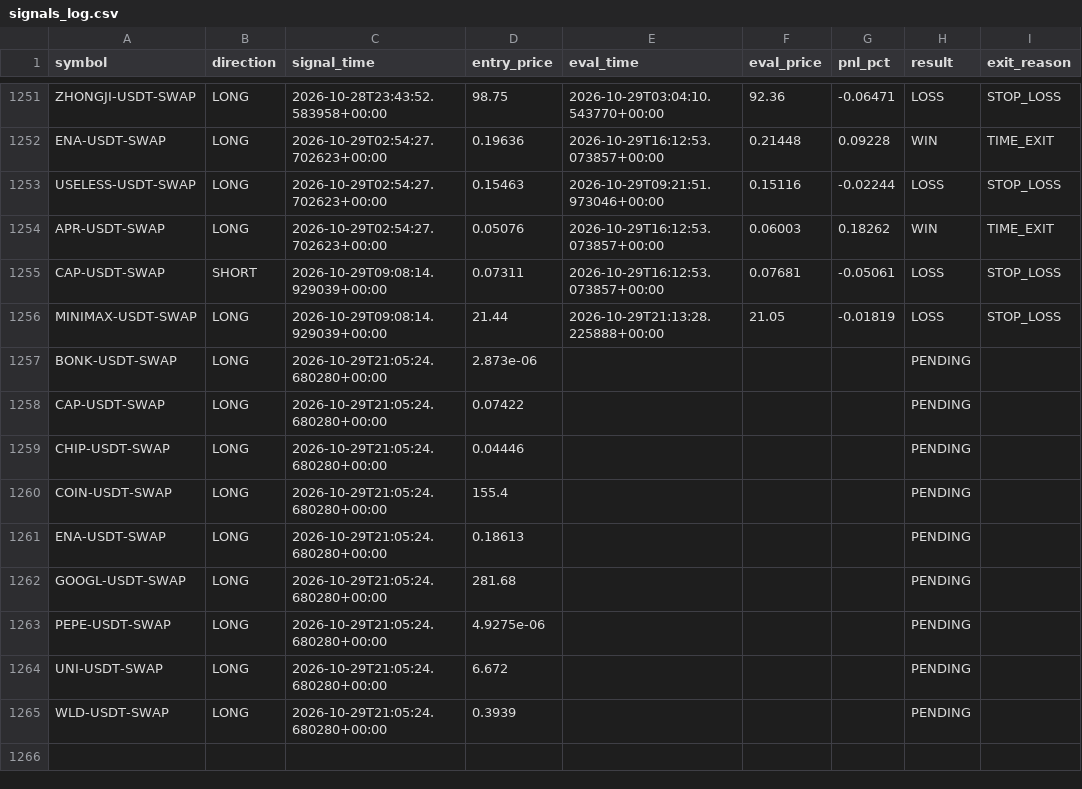
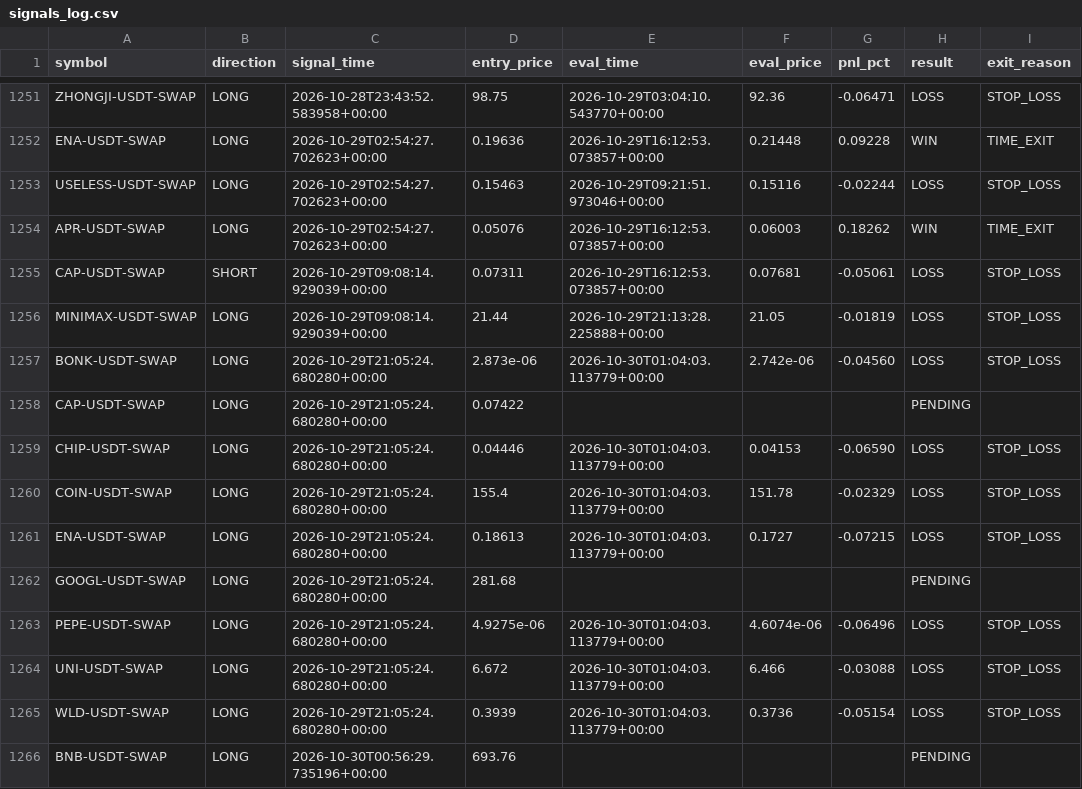
Before and after one commit to ksemehmet5-afk/altcoin-monitor-, a CSV file: monitor_state/signals_log.csv, drawn as a sheet; only a part is shown, gaps mark what is left out.

```diff
--- a/monitor_state/signals_log.csv
+++ b/monitor_state/signals_log.csv
@@ -1256,10 +1256,11 @@ CAP-USDT-SWAP,SHORT,2026-10-29T09:08:14.929039+00:00,0.07311,2026-10-29T16:12:53
 MINIMAX-USDT-SWAP,LONG,2026-10-29T09:08:14.929039+00:00,21.44,2026-10-29T21:13:28.225888+00:00,21.05,-0.01819,LOSS,STOP_LOSS
-BONK-USDT-SWAP,LONG,2026-10-29T21:05:24.680280+00:00,2.873e-06,,,,PENDING,
+BONK-USDT-SWAP,LONG,2026-10-29T21:05:24.680280+00:00,2.873e-06,2026-10-30T01:04:03.113779+00:00,2.742e-06,-0.04560,LOSS,STOP_LOSS
 CAP-USDT-SWAP,LONG,2026-10-29T21:05:24.680280+00:00,0.07422,,,,PENDING,
-CHIP-USDT-SWAP,LONG,2026-10-29T21:05:24.680280+00:00,0.04446,,,,PENDING,
-COIN-USDT-SWAP,LONG,2026-10-29T21:05:24.680280+00:00,155.4,,,,PENDING,
-ENA-USDT-SWAP,LONG,2026-10-29T21:05:24.680280+00:00,0.18613,,,,PENDING,
+CHIP-USDT-SWAP,LONG,2026-10-29T21:05:24.680280+00:00,0.04446,2026-10-30T01:04:03.113779+00:00,0.04153,-0.06590,LOSS,STOP_LOSS
+COIN-USDT-SWAP,LONG,2026-10-29T21:05:24.680280+00:00,155.4,2026-10-30T01:04:03.113779+00:00,151.78,-0.02329,LOSS,STOP_LOSS
+ENA-USDT-SWAP,LONG,2026-10-29T21:05:24.680280+00:00,0.18613,2026-10-30T01:04:03.113779+00:00,0.1727,-0.07215,LOSS,STOP_LOSS
 GOOGL-USDT-SWAP,LONG,2026-10-29T21:05:24.680280+00:00,281.68,,,,PENDING,
-PEPE-USDT-SWAP,LONG,2026-10-29T21:05:24.680280+00:00,4.9275e-06,,,,PENDING,
-UNI-USDT-SWAP,LONG,2026-10-29T21:05:24.680280+00:00,6.672,,,,PENDING,
-WLD-USDT-SWAP,LONG,2026-10-29T21:05:24.680280+00:00,0.3939,,,,PENDING,
+PEPE-USDT-SWAP,LONG,2026-10-29T21:05:24.680280+00:00,4.9275e-06,2026-10-30T01:04:03.113779+00:00,4.6074e-06,-0.06496,LOSS,STOP_LOSS
+UNI-USDT-SWAP,LONG,2026-10-29T21:05:24.680280+00:00,6.672,2026-10-30T01:04:03.113779+00:00,6.466,-0.03088,LOSS,STOP_LOSS
+WLD-USDT-SWAP,LONG,2026-10-29T21:05:24.680280+00:00,0.3939,2026-10-30T01:04:03.113779+00:00,0.3736,-0.05154,LOSS,STOP_LOSS
+BNB-USDT-SWAP,LONG,2026-10-30T00:56:29.735196+00:00,693.76,,,,PENDING,
```
Also changed, not shown: 3 other files.
